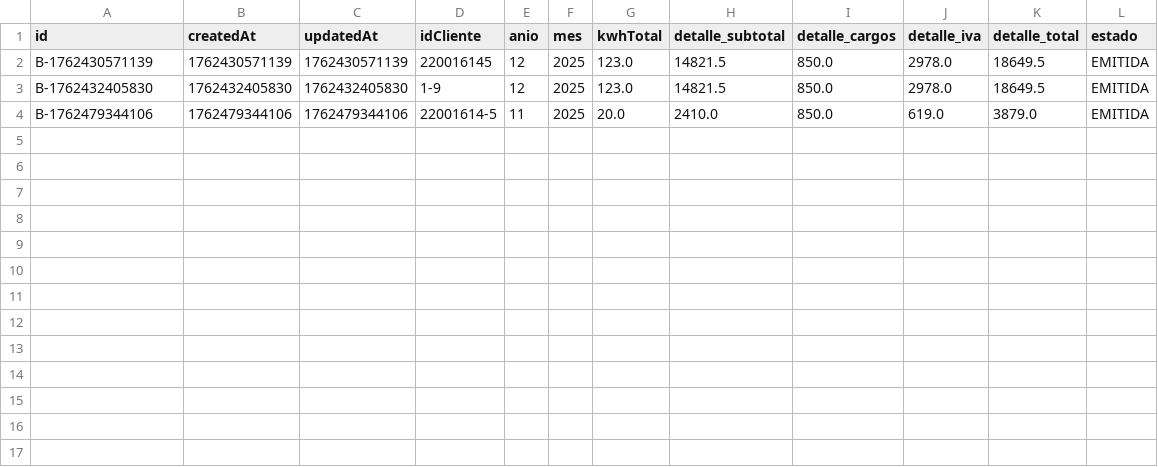
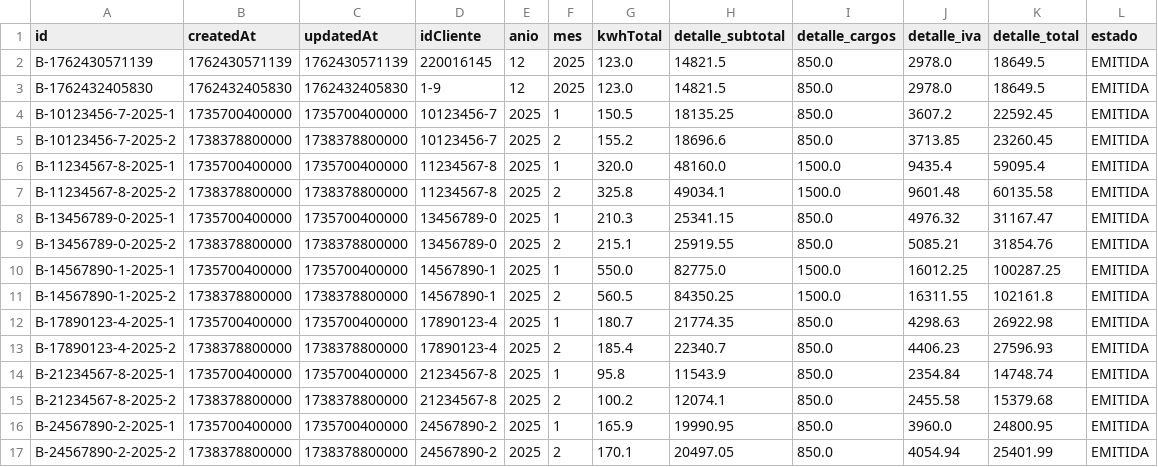
Before and after one commit to efuenzalidamunoz/CGEProject, a CSV file: composeApp/data/boletas.csv, drawn as a sheet.

```diff
--- a/composeApp/data/boletas.csv
+++ b/composeApp/data/boletas.csv
@@ -3,2 +3,15 @@ B-1762430571139,1762430571139,1762430571139,220016145,12,2025,123.0,14821.5,850.
 B-1762432405830,1762432405830,1762432405830,1-9,12,2025,123.0,14821.5,850.0,2978.0,18649.5,EMITIDA
-B-1762479344106,1762479344106,1762479344106,22001614-5,11,2025,20.0,2410.0,850.0,619.0,3879.0,EMITIDA
+B-10123456-7-2025-1,1735700400000,1735700400000,10123456-7,2025,1,150.5,18135.25,850.0,3607.2,22592.45,EMITIDA
+B-10123456-7-2025-2,1738378800000,1738378800000,10123456-7,2025,2,155.2,18696.6,850.0,3713.85,23260.45,EMITIDA
+B-11234567-8-2025-1,1735700400000,1735700400000,11234567-8,2025,1,320.0,48160.0,1500.0,9435.4,59095.4,EMITIDA
+B-11234567-8-2025-2,1738378800000,1738378800000,11234567-8,2025,2,325.8,49034.1,1500.0,9601.48,60135.58,EMITIDA
+B-13456789-0-2025-1,1735700400000,1735700400000,13456789-0,2025,1,210.3,25341.15,850.0,4976.32,31167.47,EMITIDA
+B-13456789-0-2025-2,1738378800000,1738378800000,13456789-0,2025,2,215.1,25919.55,850.0,5085.21,31854.76,EMITIDA
+B-14567890-1-2025-1,1735700400000,1735700400000,14567890-1,2025,1,550.0,82775.0,1500.0,16012.25,100287.25,EMITIDA
+B-14567890-1-2025-2,1738378800000,1738378800000,14567890-1,2025,2,560.5,84350.25,1500.0,16311.55,102161.8,EMITIDA
+B-17890123-4-2025-1,1735700400000,1735700400000,17890123-4,2025,1,180.7,21774.35,850.0,4298.63,26922.98,EMITIDA
+B-17890123-4-2025-2,1738378800000,1738378800000,17890123-4,2025,2,185.4,22340.7,850.0,4406.23,27596.93,EMITIDA
+B-21234567-8-2025-1,1735700400000,1735700400000,21234567-8,2025,1,95.8,11543.9,850.0,2354.84,14748.74,EMITIDA
+B-21234567-8-2025-2,1738378800000,1738378800000,21234567-8,2025,2,100.2,12074.1,850.0,2455.58,15379.68,EMITIDA
+B-24567890-2-2025-1,1735700400000,1735700400000,24567890-2,2025,1,165.9,19990.95,850.0,3960.0,24800.95,EMITIDA
+B-24567890-2-2025-2,1738378800000,1738378800000,24567890-2,2025,2,170.1,20497.05,850.0,4054.94,25401.99,EMITIDA
```
Also changed, not shown: composeApp/data/lecturas.csv, composeApp/data/medidores.csv, 7 other files.
